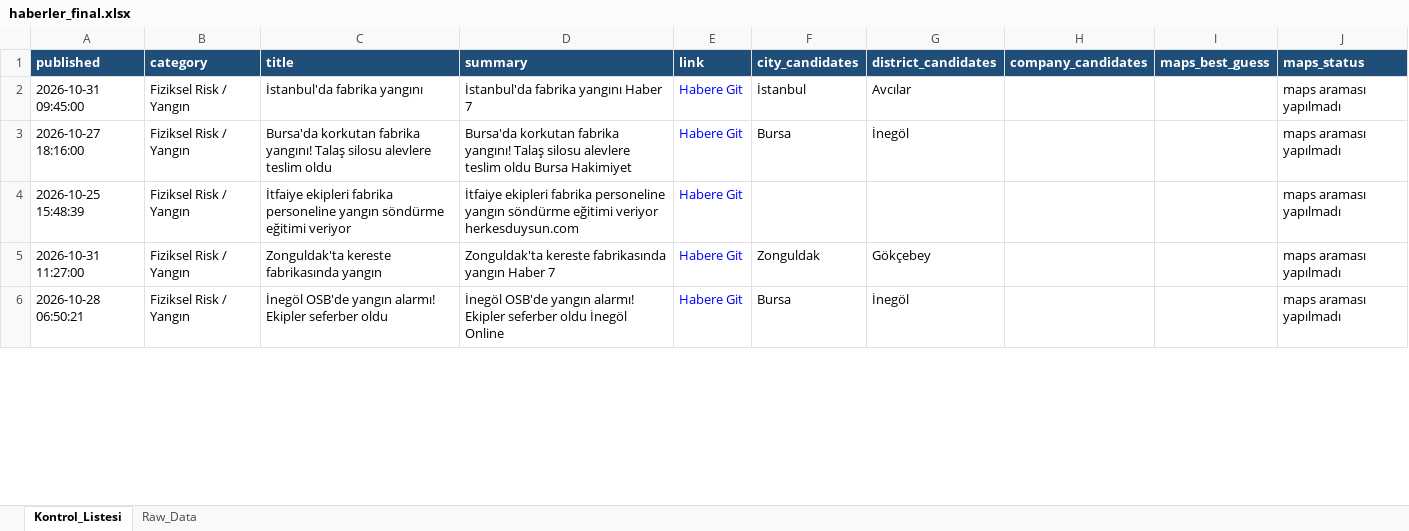
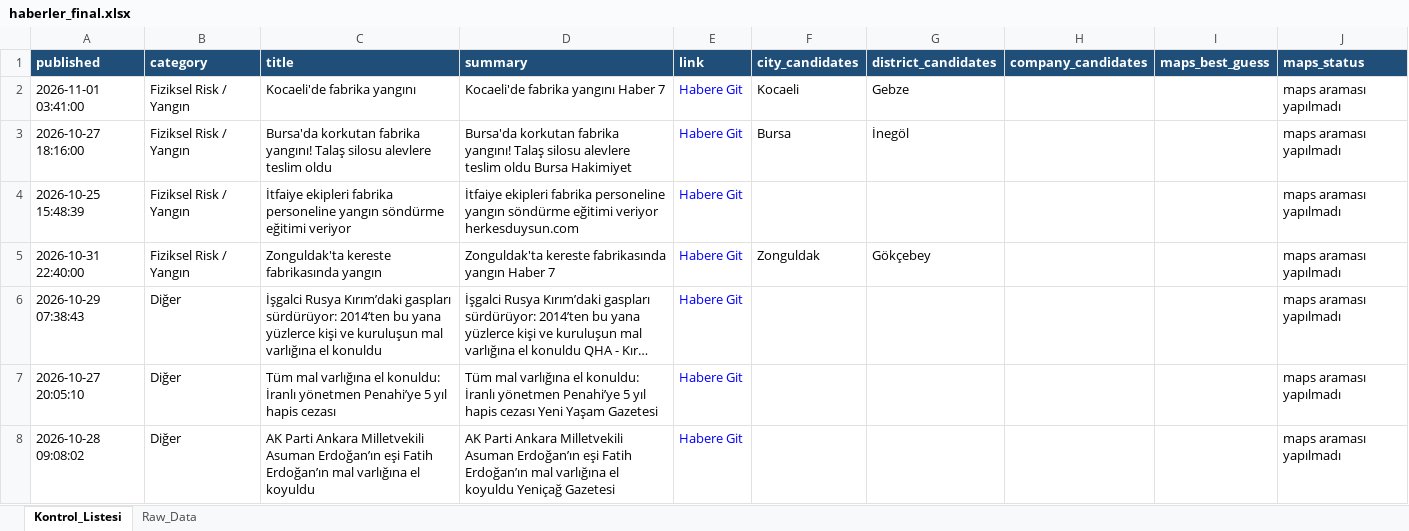
Before and after one commit to MuhammedMustafaSungur/haber-risk-monitor, an Excel workbook: data/haberler_final.xlsx, sheet Kontrol_Listesi, drawn as a sheet; only a part is shown; long unchanged cells end in …; values as stored, in another font and other column widths than the file's, no borders; removed rows and columns are numbered as before the commit, all else as after; the diff covers the shown part only; the diff names each change by its address in the sheet, - before the commit and + after, or states it on an @@ line.

```diff
--- a/data/haberler_final.xlsx (sheet Kontrol_Listesi)
+++ b/data/haberler_final.xlsx (sheet Kontrol_Listesi)
-A2 (published): 2026-10-31 09:45:00
+A2 (published): 2026-11-01 03:41:00
-C2 (title): İstanbul'da fabrika yangını
+C2 (title): Kocaeli'de fabrika yangını
-D2 (summary): İstanbul'da fabrika yangını Haber 7
+D2 (summary): Kocaeli'de fabrika yangını Haber 7
-F2 (city_candidates): İstanbul
+F2 (city_candidates): Kocaeli
-G2 (district_candidates): Avcılar
+G2 (district_candidates): Gebze
-A5 (published): 2026-10-31 11:27:00
+A5 (published): 2026-10-31 22:40:00
-row 6: 2026-10-28 06:50:21 | Fiziksel Risk / Yangın | İnegöl OSB'de yangın alarmı! Ekipler seferber oldu | İnegöl OSB'de yangın alarmı! Ekipler seferber oldu İnegöl Online | Habere Git | Bursa | İnegöl |  |  | maps araması yapılmadı
@@ row 17 moved to row 6: 2026-10-29 07:38:43 @@
+row 7: 2026-10-27 20:05:10 | Diğer | Tüm mal varlığına el konuldu: İranlı yönetmen Penahi’ye 5 yıl hapis cezası | Tüm mal varlığına el konuldu: İranlı yönetmen Penahi’ye 5 yıl hapis cezası Yeni Yaşam Gazetesi | Habere Git |  |  |  |  | maps araması yapılmadı
@@ row 21 moved to row 8: 2026-10-28 09:08:02 @@
```
Also changed, not shown: 44 added rows, 39 removed rows, 19 moved rows and 119 edited cells elsewhere in this sheet, sheet Raw_Data, 1 other file.
